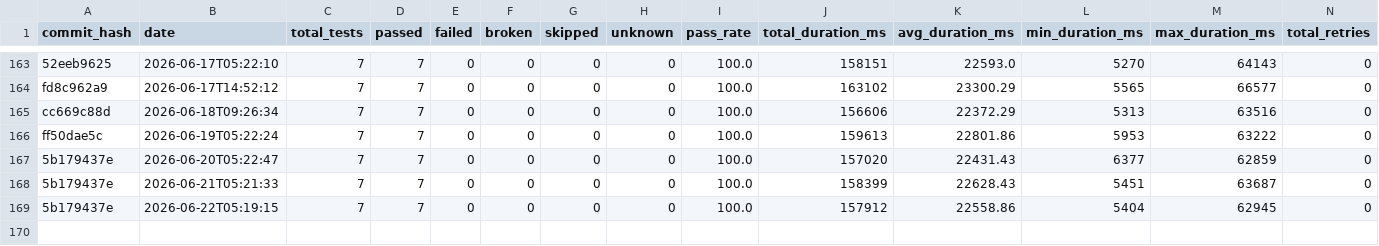
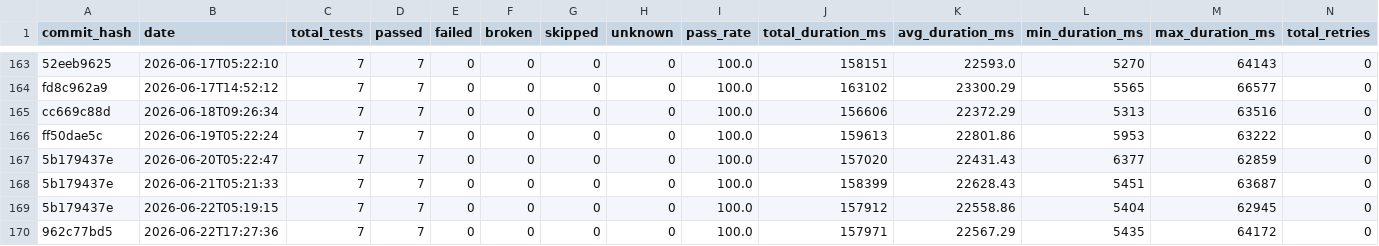
Before and after one commit to status-im/status-app-benchmarks, a CSV file: data/summary_metrics.csv, drawn as a sheet; only a part is shown, gaps mark what is left out; rows hold the shown columns only; the diff names each change by its address in the sheet, - before the commit and + after, or states it on an @@ line.

```diff
--- a/data/summary_metrics.csv
+++ b/data/summary_metrics.csv
+row 170: 962c77bd5 | 2026-06-22T17:27:36 | 7 | 7 | 0 | 0 | 0 | 0 | 100.0 | 157971 | 22567.29 | 5435 | 64172 | 0
```
Also changed, not shown: data/performance_metrics.csv, 5 other files.
